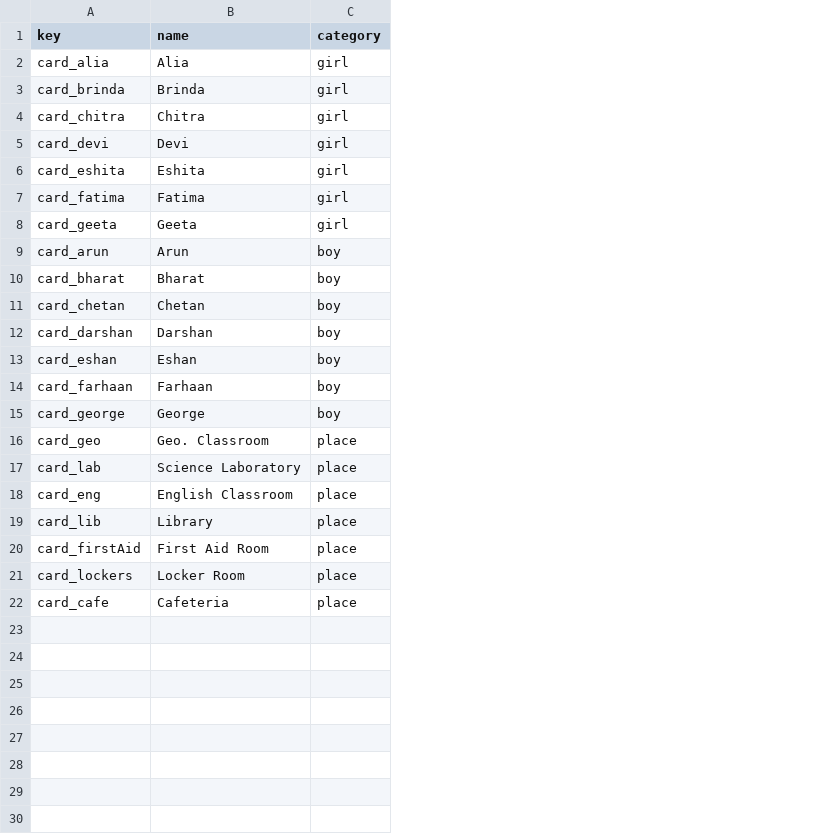
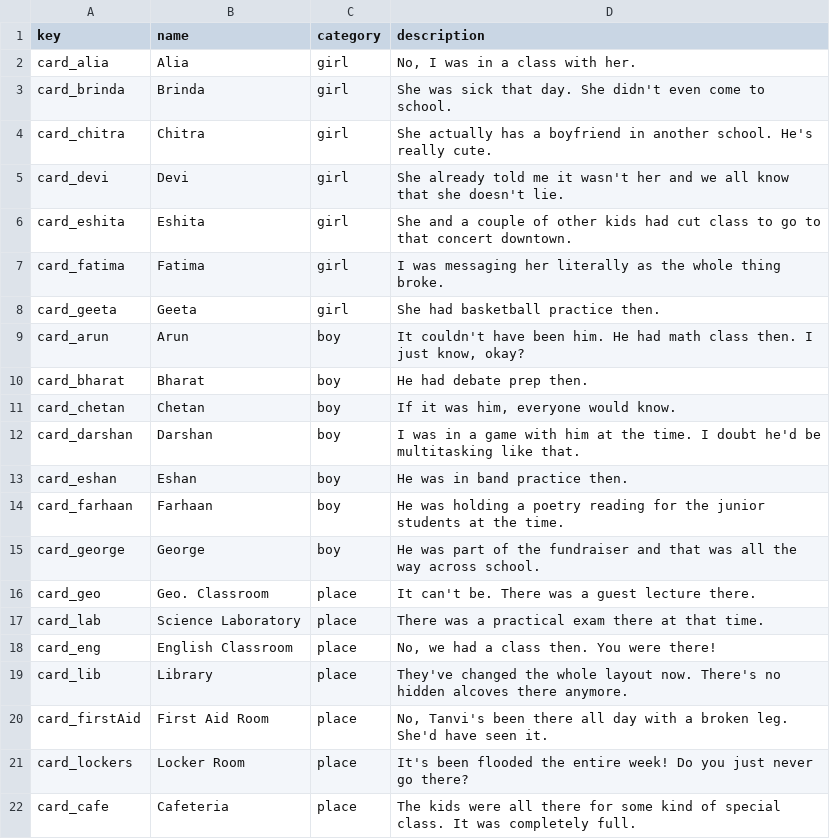
Before and after one commit to nikwin/getaclue, a CSV file: ecs/game/card.csv, drawn as a sheet; the diff names each change by its address in the sheet, - before the commit and + after, or states it on an @@ line.

Commit message:
Text for the cards.

```diff
--- a/ecs/game/card.csv
+++ b/ecs/game/card.csv
+column D (description), rows 2-22: No, I was in a class with her. | She was sick that day. She didn't even come to school. | She actually has a boyfriend in another school. He's really cute. | She already told me it wasn't her and we all know that she doesn't lie. | She and a couple of other kids had cut class to go to that concert downtown. | I was messaging her literally as the whole thing broke. | She had basketball practice then. | It couldn't have been him. He had math class then. I just know, okay? | He had debate prep then. | If it was him, everyone would know. | I was in a game with him at the time. I doubt he'd be multitasking like that. | He was in band practice then. | He was holding a poetry reading for the junior students at the time. | He was part of the fundraiser and that was all the way across school. | It can't be. There was a guest lecture there. | There was a practical exam there at that time. | No, we had a class then. You were there! | They've changed the whole layout now. There's no hidden alcoves there anymore. | No, Tanvi's been there all day with a broken leg. She'd have seen it. | It's been flooded the entire week! Do you just never go there? | The kids were all there for some kind of special class. It was completely full.
```
Also changed, not shown: 4 other files.
